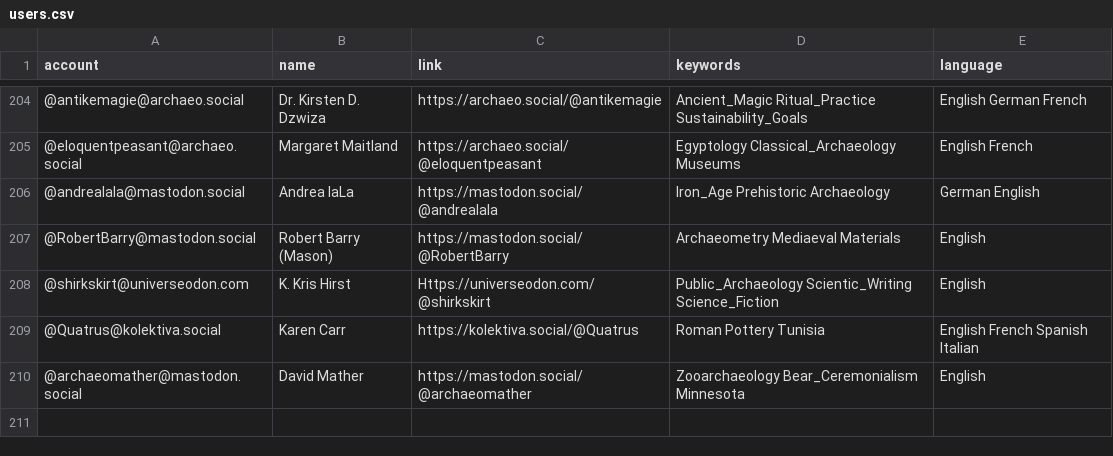
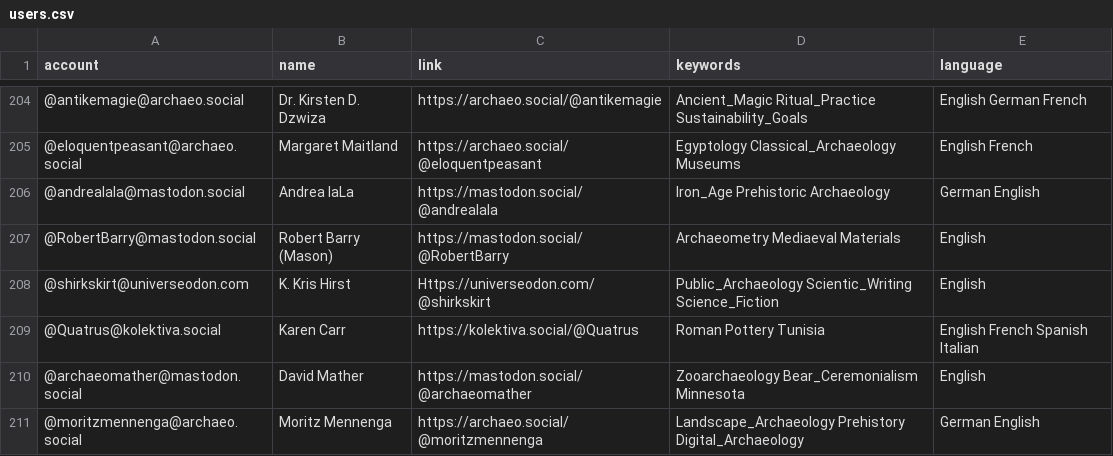
Before and after one commit to steko/Mastodon-Archaeology, a CSV file: resources/users.csv, drawn as a sheet; only a part is shown, gaps mark what is left out; the diff names each change by its address in the sheet, - before the commit and + after, or states it on an @@ line.

Commit message:
Update users.csv
+1

```diff
--- a/resources/users.csv
+++ b/resources/users.csv
+row 211: @moritzmennenga@archaeo.social | Moritz Mennenga | https://archaeo.social/@moritzmennenga | Landscape_Archaeology Prehistory Digital_Archaeology | German English
```
